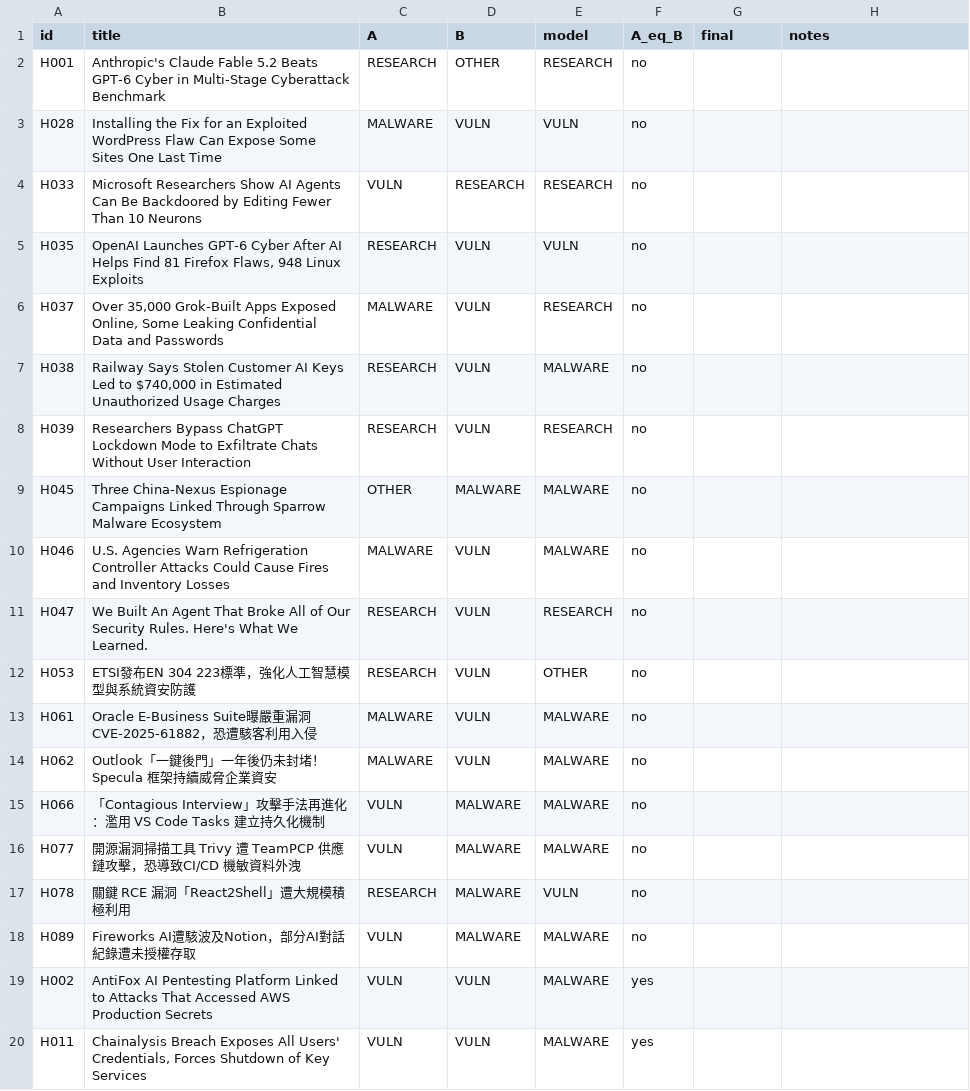
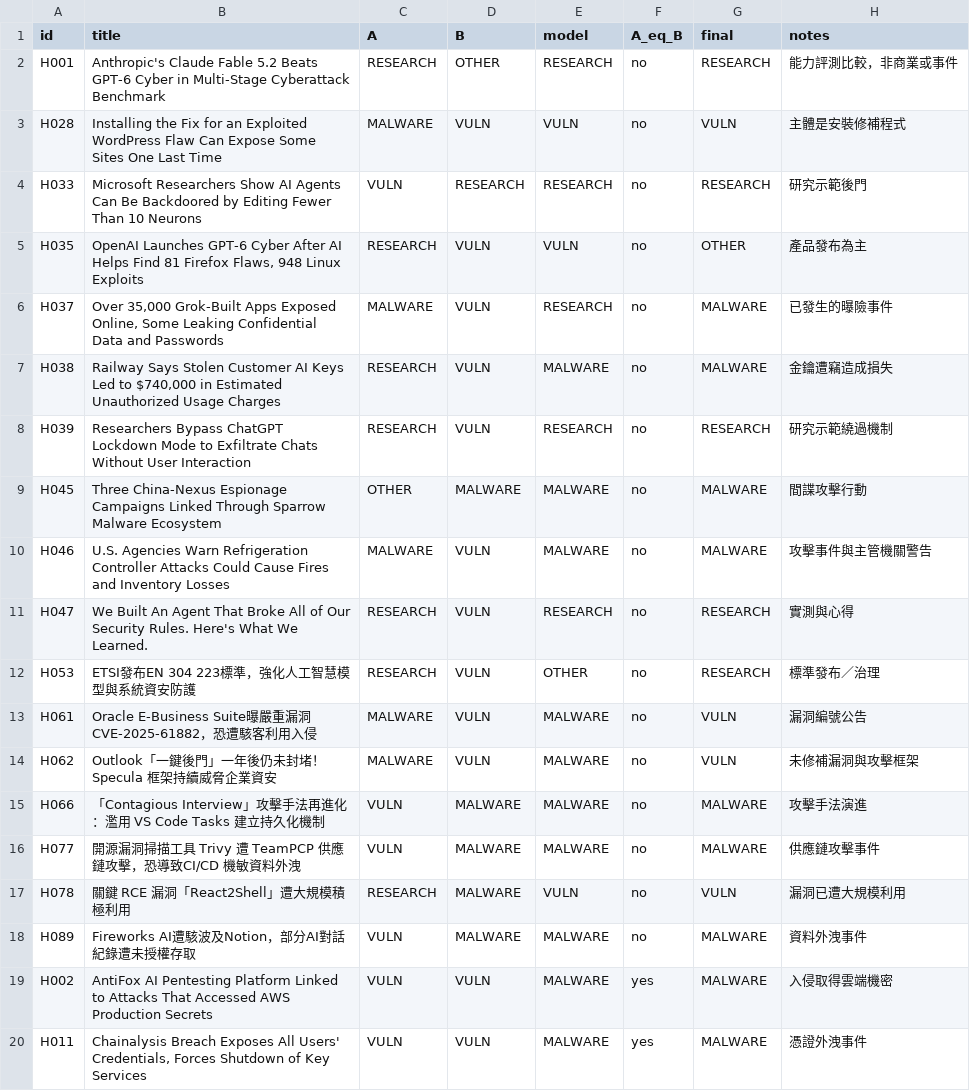
Before and after one commit to cs2dpo-cmyk/CTI-platform, a CSV file: data/holdout_disputes.csv, drawn as a sheet; only a part is shown; the diff covers the shown part only.

Commit message:
Adjudicate the 55 held-out disputes and record the final result
The third-party adjudication follows docs/annotation-guide.md row by row, with a
reason recorded for each decision in data/holdout_disputes.csv. It did not side
with the classifier systematically: 27 of the 55 decisions match the model, 28
match annotator A and 30 match annotator B.

Held-out accuracy after adjudication is 72% (in-sample 91%, majority baseline
44%), i.e. +28 points over always guessing MALWARE. Per class: VULN F1 0.79,
MALWARE 0.83, RESEARCH 0.50, OTHER 0.33.

The dominant residual error is OTHER -> RESEARCH (6 of 9 product/AI news items
are classified as research), which is the next rule to tighten. Round 1 labels
are preserved in data/holdout_labels_round1.csv.

```diff
--- a/data/holdout_disputes.csv
+++ b/data/holdout_disputes.csv
@@ -1,20 +1,20 @@
 id,title,A,B,model,A_eq_B,final,notes
-H001,Anthropic's Claude Fable 5.2 Beats GPT-6 Cyber in Multi-Stage Cyberattack Benchmark,RESEARCH,OTHER,RESEARCH,no,,
-H028,Installing the Fix for an Exploited WordPress Flaw Can Expose Some Sites One Last Time,MALWARE,VULN,VULN,no,,
-H033,Microsoft Researchers Show AI Agents Can Be Backdoored by Editing Fewer Than 10 Neurons,VULN,RESEARCH,RESEARCH,no,,
-H035,"OpenAI Launches GPT-6 Cyber After AI Helps Find 81 Firefox Flaws, 948 Linux Exploits",RESEARCH,VULN,VULN,no,,
-H037,"Over 35,000 Grok-Built Apps Exposed Online, Some Leaking Confidential Data and Passwords",MALWARE,VULN,RESEARCH,no,,
-H038,"Railway Says Stolen Customer AI Keys Led to $740,000 in Estimated Unauthorized Usage Charges",RESEARCH,VULN,MALWARE,no,,
-H039,Researchers Bypass ChatGPT Lockdown Mode to Exfiltrate Chats Without User Interaction,RESEARCH,VULN,RESEARCH,no,,
-H045,Three China-Nexus Espionage Campaigns Linked Through Sparrow Malware Ecosystem,OTHER,MALWARE,MALWARE,no,,
-H046,U.S. Agencies Warn Refrigeration Controller Attacks Could Cause Fires and Inventory Losses,MALWARE,VULN,MALWARE,no,,
-H047,We Built An Agent That Broke All of Our Security Rules. Here's What We Learned.,RESEARCH,VULN,RESEARCH,no,,
-H053,ETSI發布EN 304 223標準，強化人工智慧模型與系統資安防護,RESEARCH,VULN,OTHER,no,,
-H061,Oracle E-Business Suite曝嚴重漏洞CVE-2025-61882，恐遭駭客利用入侵,MALWARE,VULN,MALWARE,no,,
-H062,Outlook「一鍵後門」一年後仍未封堵！Specula 框架持續威脅企業資安,MALWARE,VULN,MALWARE,no,,
-H066,「Contagious Interview」攻擊手法再進化：濫用 VS Code Tasks 建立持久化機制,VULN,MALWARE,MALWARE,no,,
-H077,開源漏洞掃描工具 Trivy 遭 TeamPCP 供應鏈攻擊，恐導致CI/CD 機敏資料外洩,VULN,MALWARE,MALWARE,no,,
-H078,關鍵 RCE 漏洞「React2Shell」遭大規模積極利用,RESEARCH,MALWARE,VULN,no,,
-H089,Fireworks AI遭駭波及Notion，部分AI對話紀錄遭未授權存取,VULN,MALWARE,MALWARE,no,,
-H002,AntiFox AI Pentesting Platform Linked to Attacks That Accessed AWS Production Secrets,VULN,VULN,MALWARE,yes,,
-H011,"Chainalysis Breach Exposes All Users' Credentials, Forces Shutdown of Key Services",VULN,VULN,MALWARE,yes,,
+H001,Anthropic's Claude Fable 5.2 Beats GPT-6 Cyber in Multi-Stage Cyberattack Benchmark,RESEARCH,OTHER,RESEARCH,no,RESEARCH,能力評測比較，非商業或事件
+H028,Installing the Fix for an Exploited WordPress Flaw Can Expose Some Sites One Last Time,MALWARE,VULN,VULN,no,VULN,主體是安裝修補程式
+H033,Microsoft Researchers Show AI Agents Can Be Backdoored by Editing Fewer Than 10 Neurons,VULN,RESEARCH,RESEARCH,no,RESEARCH,研究示範後門
+H035,"OpenAI Launches GPT-6 Cyber After AI Helps Find 81 Firefox Flaws, 948 Linux Exploits",RESEARCH,VULN,VULN,no,OTHER,產品發布為主
+H037,"Over 35,000 Grok-Built Apps Exposed Online, Some Leaking Confidential Data and Passwords",MALWARE,VULN,RESEARCH,no,MALWARE,已發生的曝險事件
+H038,"Railway Says Stolen Customer AI Keys Led to $740,000 in Estimated Unauthorized Usage Charges",RESEARCH,VULN,MALWARE,no,MALWARE,金鑰遭竊造成損失
+H039,Researchers Bypass ChatGPT Lockdown Mode to Exfiltrate Chats Without User Interaction,RESEARCH,VULN,RESEARCH,no,RESEARCH,研究示範繞過機制
+H045,Three China-Nexus Espionage Campaigns Linked Through Sparrow Malware Ecosystem,OTHER,MALWARE,MALWARE,no,MALWARE,間諜攻擊行動
+H046,U.S. Agencies Warn Refrigeration Controller Attacks Could Cause Fires and Inventory Losses,MALWARE,VULN,MALWARE,no,MALWARE,攻擊事件與主管機關警告
+H047,We Built An Agent That Broke All of Our Security Rules. Here's What We Learned.,RESEARCH,VULN,RESEARCH,no,RESEARCH,實測與心得
+H053,ETSI發布EN 304 223標準，強化人工智慧模型與系統資安防護,RESEARCH,VULN,OTHER,no,RESEARCH,標準發布／治理
+H061,Oracle E-Business Suite曝嚴重漏洞CVE-2025-61882，恐遭駭客利用入侵,MALWARE,VULN,MALWARE,no,VULN,漏洞編號公告
+H062,Outlook「一鍵後門」一年後仍未封堵！Specula 框架持續威脅企業資安,MALWARE,VULN,MALWARE,no,VULN,未修補漏洞與攻擊框架
+H066,「Contagious Interview」攻擊手法再進化：濫用 VS Code Tasks 建立持久化機制,VULN,MALWARE,MALWARE,no,MALWARE,攻擊手法演進
+H077,開源漏洞掃描工具 Trivy 遭 TeamPCP 供應鏈攻擊，恐導致CI/CD 機敏資料外洩,VULN,MALWARE,MALWARE,no,MALWARE,供應鏈攻擊事件
+H078,關鍵 RCE 漏洞「React2Shell」遭大規模積極利用,RESEARCH,MALWARE,VULN,no,VULN,漏洞已遭大規模利用
+H089,Fireworks AI遭駭波及Notion，部分AI對話紀錄遭未授權存取,VULN,MALWARE,MALWARE,no,MALWARE,資料外洩事件
+H002,AntiFox AI Pentesting Platform Linked to Attacks That Accessed AWS Production Secrets,VULN,VULN,MALWARE,yes,MALWARE,入侵取得雲端機密
+H011,"Chainalysis Breach Exposes All Users' Credentials, Forces Shutdown of Key Services",VULN,VULN,MALWARE,yes,MALWARE,憑證外洩事件
```
Also changed, not shown: 72 edited cells elsewhere in this file, data/holdout_labels.csv, 3 other files.
